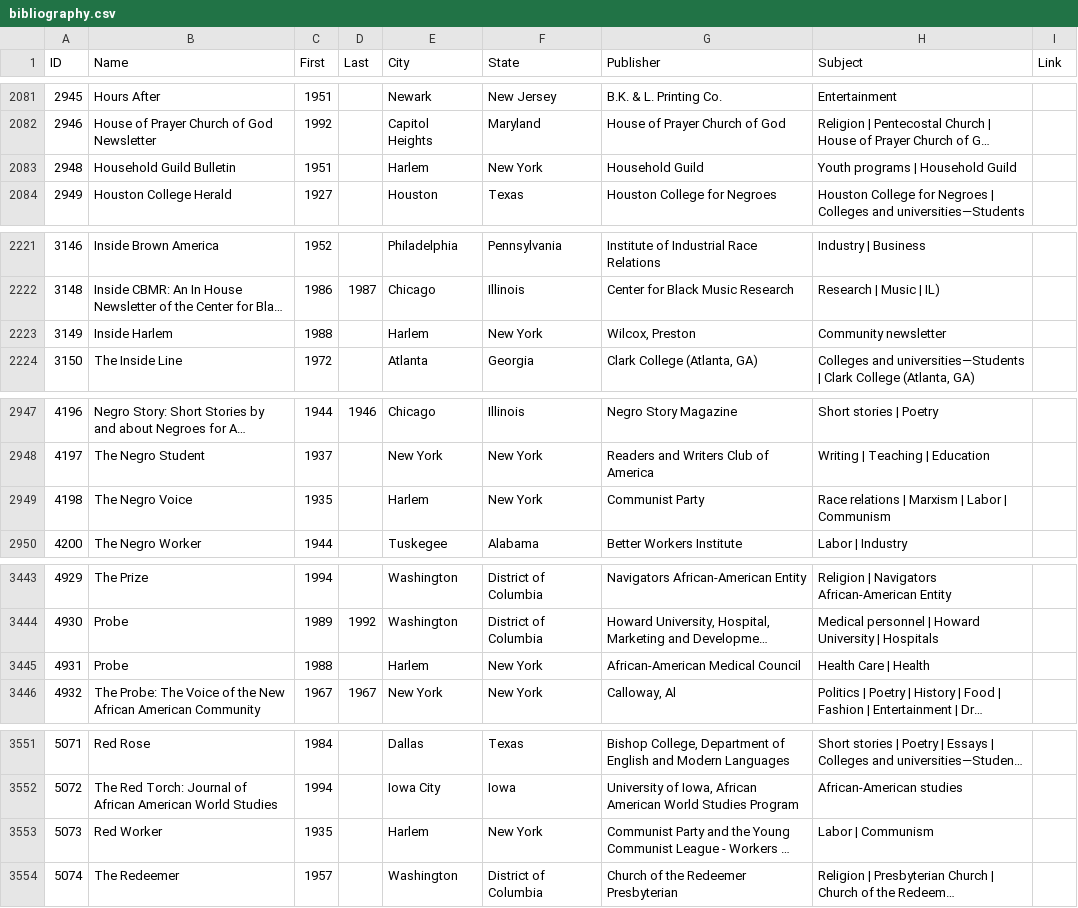
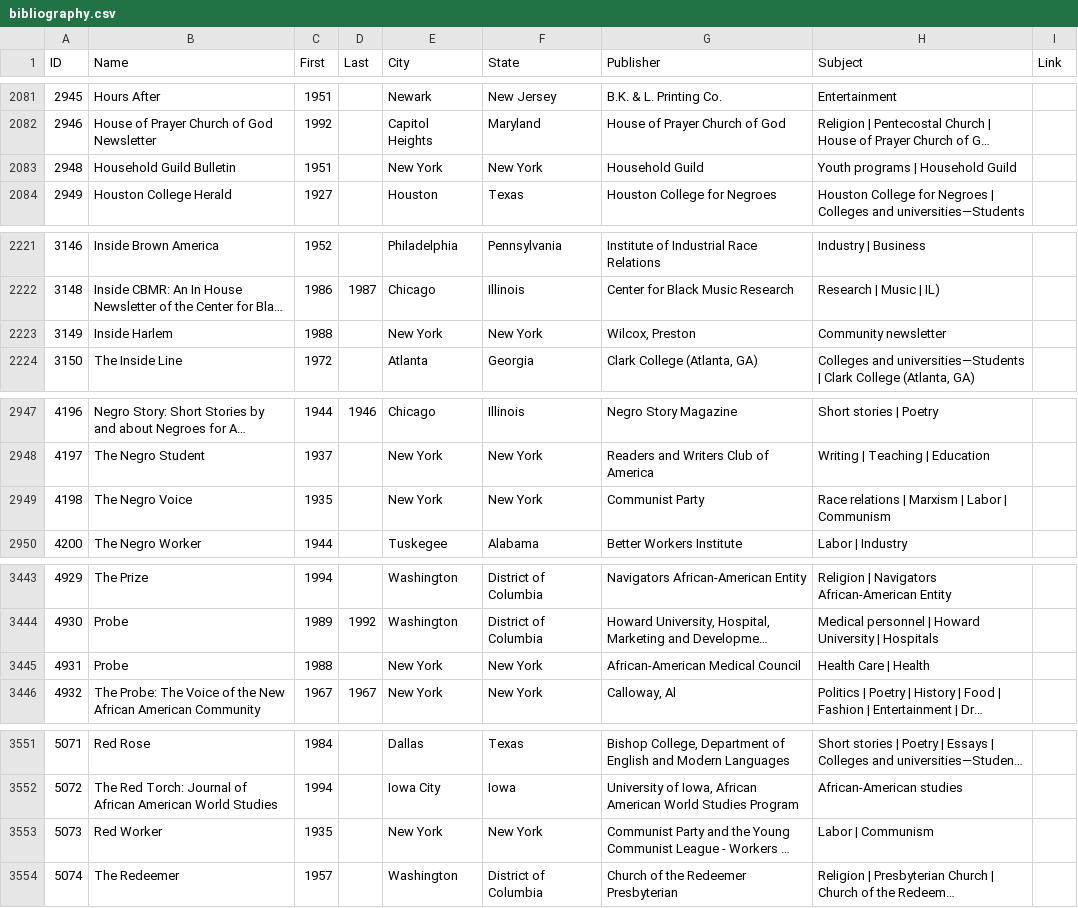
Before and after one commit to FedericoAureliano/periodicals, a CSV file: data/bibliography.csv, drawn as a sheet; only a part is shown, gaps mark what is left out; long unchanged cells end in …; the diff covers the shown part only; the diff names each change by its address in the sheet, - before the commit and + after, or states it on an @@ line.

Commit message:
Harlem in New York and Links to Oakland Public Library

```diff
--- a/data/bibliography.csv
+++ b/data/bibliography.csv
-E2083 (City): Harlem
+E2083 (City): New York
-E2223 (City): Harlem
+E2223 (City): New York
-E2949 (City): Harlem
+E2949 (City): New York
-E3445 (City): Harlem
+E3445 (City): New York
-E3553 (City): Harlem
+E3553 (City): New York
```
Also changed, not shown: 1 added row and 5 edited cells elsewhere in this file, data/queries/city_decade_highlight.csv, 7 other files.
